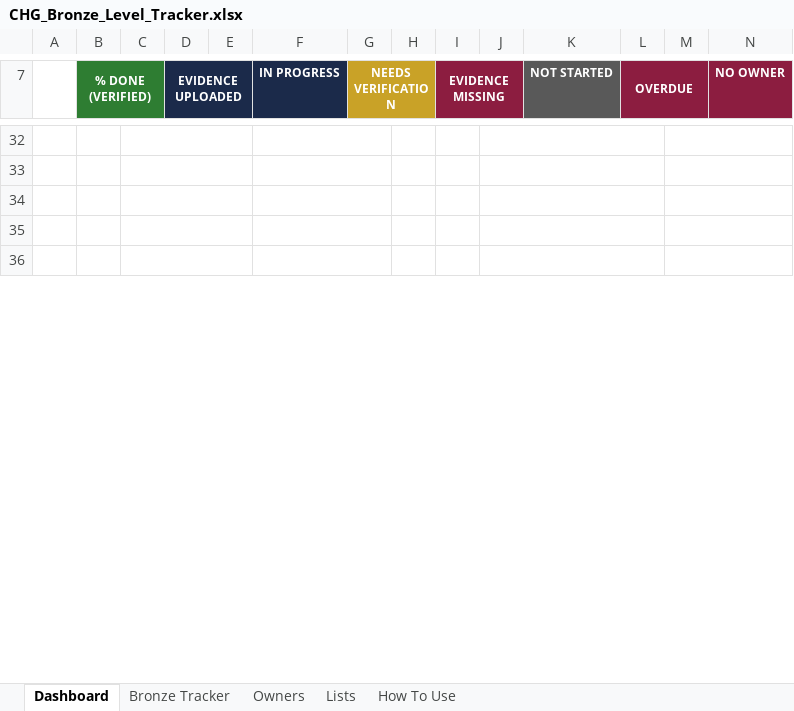
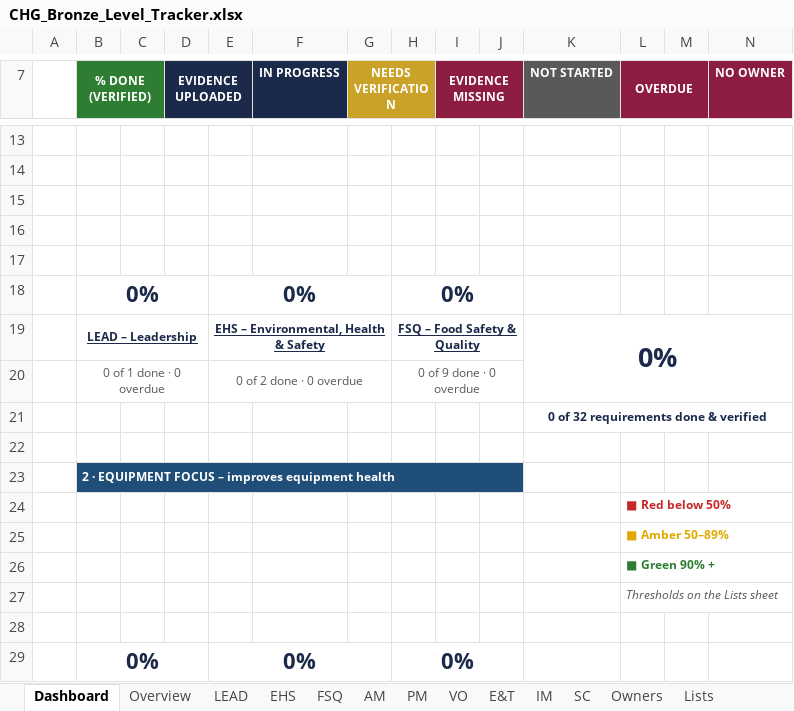
Before and after one commit to mabendeh/QMS_System1, an Excel workbook: DunGPS/out/CHG_Bronze_Level_Tracker.xlsx, sheet Dashboard, drawn as a sheet; only a part is shown, gaps mark what is left out; values as stored, in another font and other column widths than the file's, no borders; charts and pictures and conditional formats not drawn; removed rows and columns are numbered as before the commit, all else as after; the diff covers the shown part only; the diff names each change by its address in the sheet, - before the commit and + after, or states it on an @@ line.

```diff
--- a/DunGPS/out/CHG_Bronze_Level_Tracker.xlsx (sheet Dashboard)
+++ b/DunGPS/out/CHG_Bronze_Level_Tracker.xlsx (sheet Dashboard)
-sheet tab: Bronze Tracker
+sheet tab: Overview
+sheet tab: LEAD
+sheet tab: EHS
+sheet tab: FSQ
+sheet tab: AM
+sheet tab: PM
+sheet tab: VO
+sheet tab: E&T
+sheet tab: IM
+sheet tab: SC
-C32:E32 merged
-F32:G32 merged
-J32:L32 merged
-M32:N32 merged
-C33:E33 merged
-F33:G33 merged
-J33:L33 merged
-M33:N33 merged
-C34:E34 merged
-F34:G34 merged
-J34:L34 merged
-M34:N34 merged
-C35:E35 merged
-F35:G35 merged
-J35:L35 merged
-M35:N35 merged
-C36:E36 merged
-F36:G36 merged
-J36:L36 merged
-M36:N36 merged
+row 18:  | 0% |  |  | 0% |  |  | 0%
+row 19:  | LEAD – Leadership |  |  | EHS – Environmental, Health & Safety |  |  | FSQ – Food Safety & Quality |  |  | 0%
+row 20:  | 0 of 1 done · 0 overdue |  |  | 0 of 2 done · 0 overdue |  |  | 0 of 9 done · 0 overdue
+row 21:  |  |  |  |  |  |  |  |  |  | 0 of 32 requirements done & verified
+row 22: (empty)
+row 23:  | 2 · EQUIPMENT FOCUS – improves equipment health
+row 24:  |  |  |  |  |  |  |  |  |  |  | ■ Red below 50%
+row 25:  |  |  |  |  |  |  |  |  |  |  | ■ Amber 50–89%
+row 26:  |  |  |  |  |  |  |  |  |  |  | ■ Green 90% +
+row 27:  |  |  |  |  |  |  |  |  |  |  | Thresholds on the Lists sheet
+row 28: (empty)
+row 29:  | 0% |  |  | 0% |  |  | 0%
```
Also changed, not shown: 37 added rows, 27 removed rows, 1 moved row, 12 edited cells, cell formats and merged cells elsewhere in this sheet, sheet Overview, sheet Lists, sheet How To Use, sheet Owners, formulas that keep their value, hidden cells, charts or pictures, DunGPS/out/CHG_Bronze_Level_Tracker_DEMO.xlsx, 6 other files.
